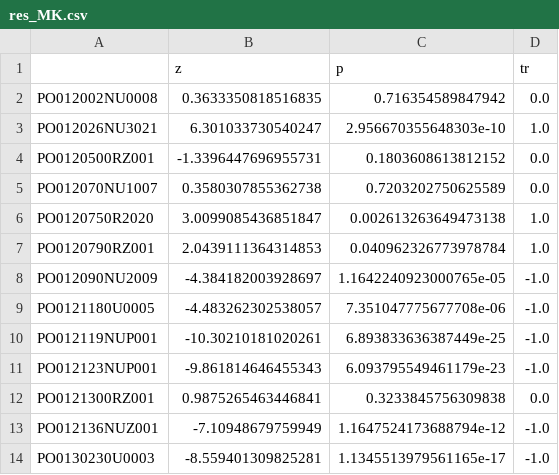
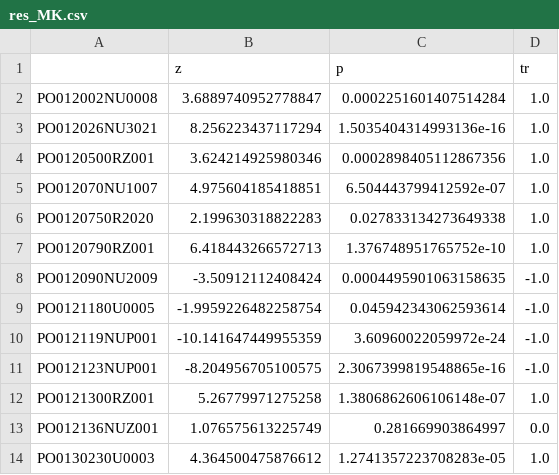
Before and after one commit to paolchol/custom_packages, a CSV file: analisi_serie_storiche/res_MK.csv, drawn as a sheet; only a part is shown; the diff covers the shown part only.

```diff
--- a/analisi_serie_storiche/res_MK.csv
+++ b/analisi_serie_storiche/res_MK.csv
@@ -1,14 +1,14 @@
 ,z,p,tr
-PO012002NU0008,0.3633350818516835,0.716354589847942,0.0
-PO012026NU3021,6.301033730540247,2.956670355648303e-10,1.0
-PO0120500RZ001,-1.3396447696955731,0.1803608613812152,0.0
-PO012070NU1007,0.3580307855362738,0.7203202750625589,0.0
-PO0120750R2020,3.0099085436851847,0.002613263649473138,1.0
-PO0120790RZ001,2.0439111364314853,0.040962326773978784,1.0
-PO012090NU2009,-4.384182003928697,1.1642240923000765e-05,-1.0
-PO0121180U0005,-4.483262302538057,7.351047775677708e-06,-1.0
-PO012119NUP001,-10.30210181020261,6.893833636387449e-25,-1.0
-PO012123NUP001,-9.861814646455343,6.093795549461179e-23,-1.0
-PO0121300RZ001,0.9875265463446841,0.3233845756309838,0.0
-PO012136NUZ001,-7.10948679759949,1.1647524173688794e-12,-1.0
-PO0130230U0003,-8.559401309825281,1.1345513979561165e-17,-1.0
+PO012002NU0008,3.6889740952778847,0.0002251601407514284,1.0
+PO012026NU3021,8.256223437117294,1.5035404314993136e-16,1.0
+PO0120500RZ001,3.624214925980346,0.0002898405112867356,1.0
+PO012070NU1007,4.975604185418851,6.504443799412592e-07,1.0
+PO0120750R2020,2.199630318822283,0.027833134273649338,1.0
+PO0120790RZ001,6.418443266572713,1.376748951765752e-10,1.0
+PO012090NU2009,-3.50912112408424,0.0004495901063158635,-1.0
+PO0121180U0005,-1.9959226482258754,0.045942343062593614,-1.0
+PO012119NUP001,-10.141647449955359,3.60960022059972e-24,-1.0
+PO012123NUP001,-8.204956705100575,2.3067399819548865e-16,-1.0
+PO0121300RZ001,5.26779971275258,1.3806862606106148e-07,1.0
+PO012136NUZ001,1.076575613225749,0.281669903864997,0.0
+PO0130230U0003,4.364500475876612,1.2741357223708283e-05,1.0
```
Also changed, not shown: 44 edited cells elsewhere in this file, analisi_serie_storiche/res_sslope.csv, 9 other files.
